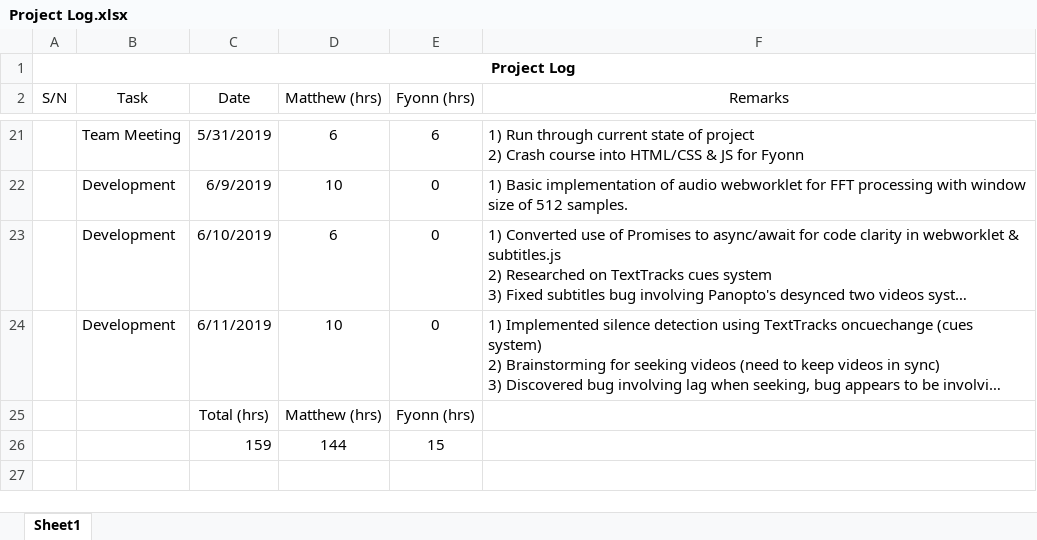
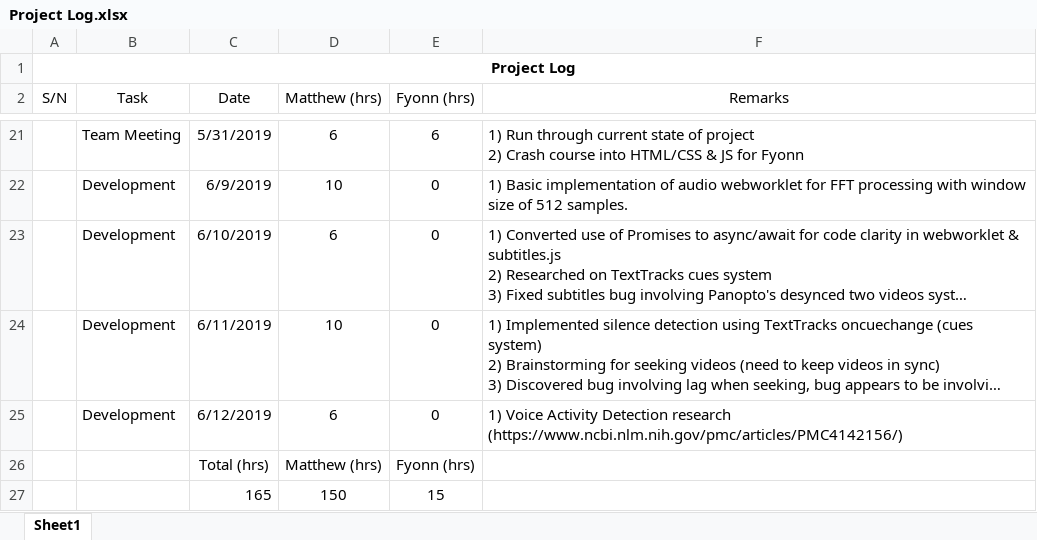
Before and after one commit to crazoter/panplus, an Excel workbook: Skylab documents/Milestone 1 Submission/Submission 1/Project Log.xlsx, sheet Sheet1, drawn as a sheet; only a part is shown, gaps mark what is left out; long unchanged cells end in …; values as stored, in another font and other column widths than the file's, no borders; removed rows and columns are numbered as before the commit, all else as after; the diff names each change by its address in the sheet, - before the commit and + after, or states it on an @@ line.

Commit message:
removed alert (subs) because it was interfering with texttrack initialization (it will remain as disabled of hidden). Revamped silence detection implementation significantly to use new method involving DCFT and noise samples as reference (see commments in vad-audio-worklet-processor.js for implementation details). However, distance threshold is variable. Thus, more work needs to be done to rectify that. Proposed solution is to implement an order statistic tree and get the 25th percentile of all the distances and use that as the threshold. This requires delaying of identification of speech and non-speech (in order to get sufficient data), thus moving code from TSTracker into a webworklet is also recommended.

```diff
--- a/Skylab documents/Milestone 1 Submission/Submission 1/Project Log.xlsx (sheet Sheet1)
+++ b/Skylab documents/Milestone 1 Submission/Submission 1/Project Log.xlsx (sheet Sheet1)
+row 25:  | Development | 6/12/2019 | 6 | 0 | 1) Voice Activity Detection research (https://www.ncbi.nlm.nih.gov/pmc/articles/PMC4142156/)
-row 26:  |  | 159 | 144 | 15
+row 27:  |  | 165 | 150 | 15
```
Also changed, not shown: 7 other files.
